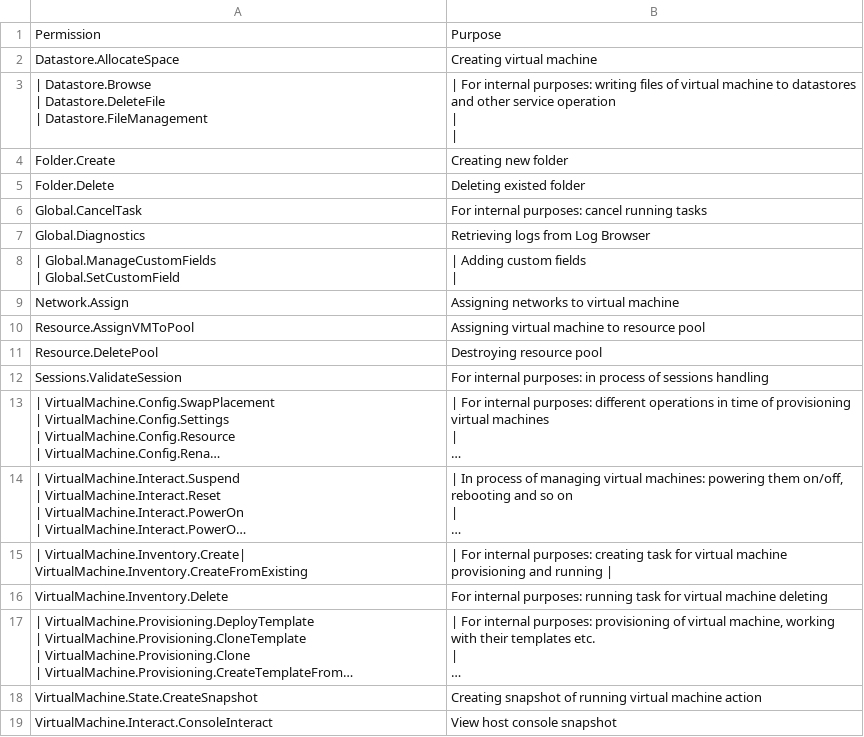
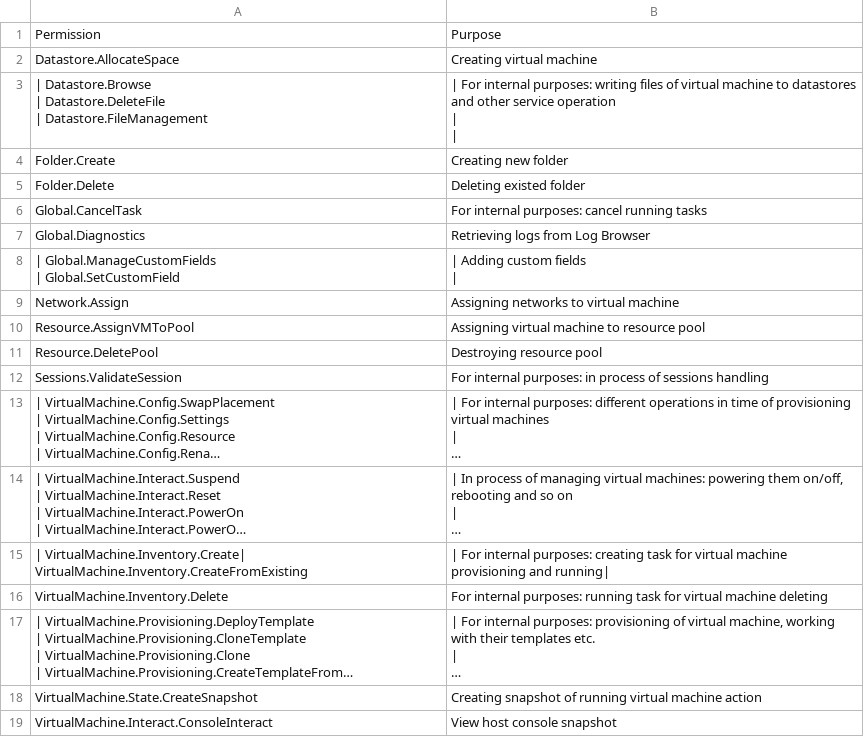
Before and after one commit to lbstroud/documentation, a CSV file: clouds/csv/vmware_perms.csv, drawn as a sheet; long unchanged cells end in …; the diff names each change by its address in the sheet, - before the commit and + after, or states it on an @@ line.

Commit message:
Fix3

```diff
--- a/clouds/csv/vmware_perms.csv
+++ b/clouds/csv/vmware_perms.csv
-B15: …provisioning and running |
+B15: …provisioning and running|
```
